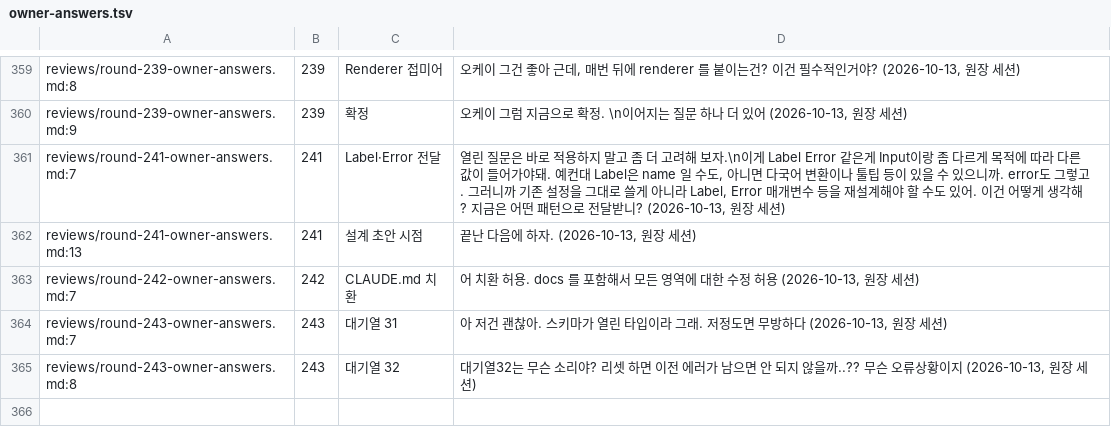
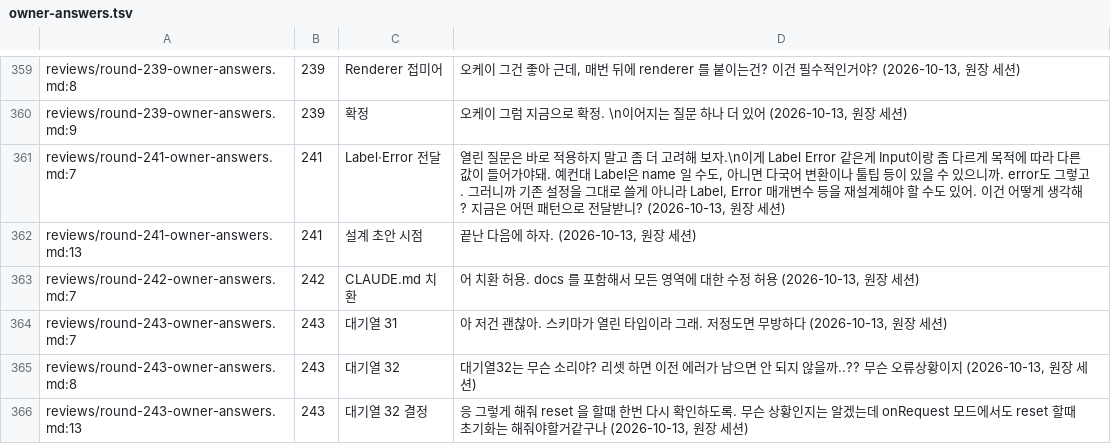
Before and after one commit to vincent-kk/albatrion, a TSV file: packages/canard/schema-form/architecture/ledger/checks/owner-answers.tsv, drawn as a sheet; only a part is shown, gaps mark what is left out.

Commit message:
docs(schema-form): round 243 appendix — queue 32 approved: reset re-notifies onValidate with an empty list (07b-2 ⑨)

```diff
--- a/packages/canard/schema-form/architecture/ledger/checks/owner-answers.tsv
+++ b/packages/canard/schema-form/architecture/ledger/checks/owner-answers.tsv
@@ -376 +376,2 @@ reviews/round-243-owner-answers.md:7	243	대기열 31	"아 저건 괜찮아. 스
 reviews/round-243-owner-answers.md:8	243	대기열 32	"대기열32는 무슨 소리야? 리셋 하면 이전 에러가 남으면 안 되지 않을까..?? 무슨 오류상황이지" (2026-10-13, 원장 세션)
+reviews/round-243-owner-answers.md:13	243	대기열 32 결정	"응 그렇게 해줘 reset 을 할때 한번 다시 확인하도록. 무슨 상황인지는 알겠는데 onRequest 모드에서도 reset 할때 초기화는 해줘야할거같구나" (2026-10-13, 원장 세션)
```
Also changed, not shown: 3 other files.
